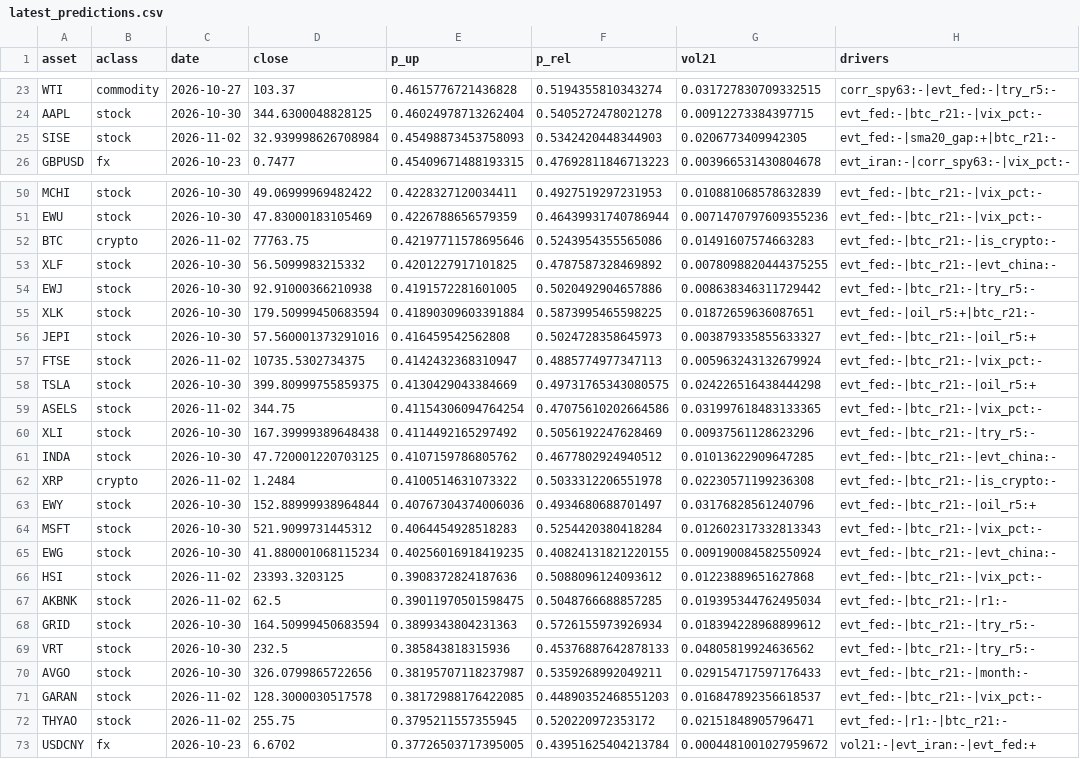
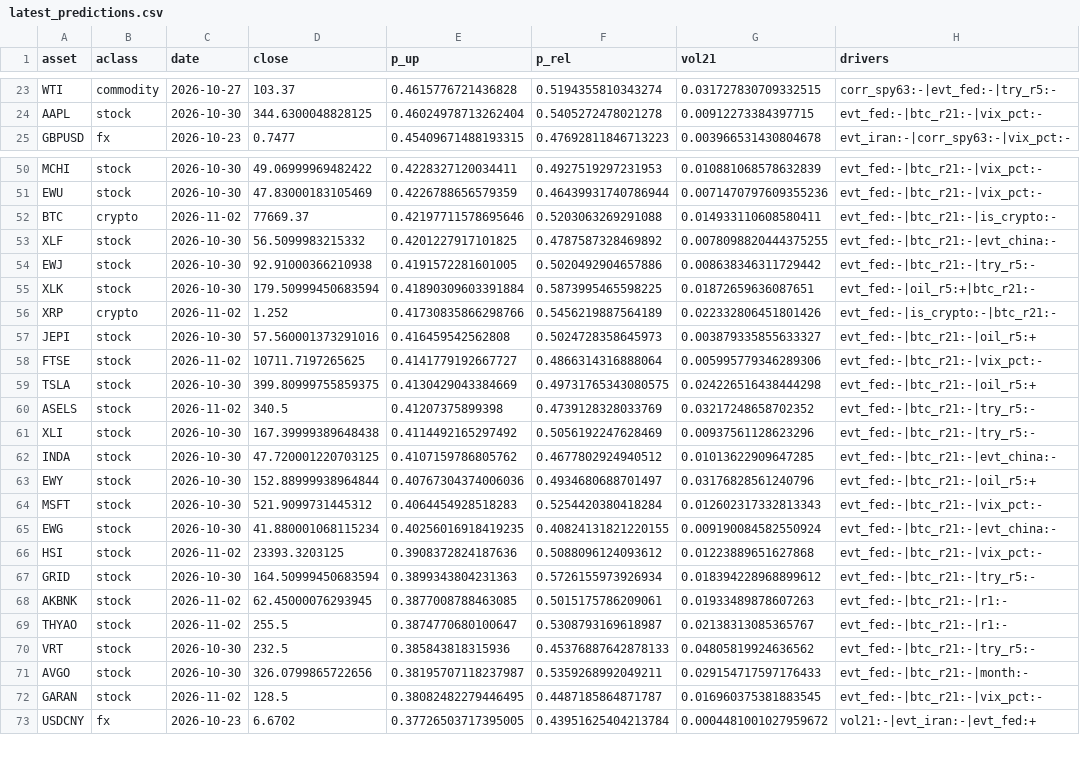
Before and after one commit to Frankestain12/graphfinance, a CSV file: reports/latest_predictions.csv, drawn as a sheet; only a part is shown, gaps mark what is left out; the diff covers the shown part only.

```diff
--- a/reports/latest_predictions.csv
+++ b/reports/latest_predictions.csv
@@ -24,3 +24,2 @@ WTI,commodity,2026-10-27,103.37,0.4615776721436828,0.5194355810343274,0.03172783
 AAPL,stock,2026-10-30,344.6300048828125,0.46024978713262404,0.5405272478021278,0.00912273384397715,evt_fed:-|btc_r21:-|vix_pct:-
-SISE,stock,2026-11-02,32.939998626708984,0.45498873453758093,0.5342420448344903,0.0206773409942305,evt_fed:-|sma20_gap:+|btc_r21:-
 GBPUSD,fx,2026-10-23,0.7477,0.45409671488193315,0.47692811846713223,0.003966531430804678,evt_iran:-|corr_spy63:-|vix_pct:-
@@ -51,3 +51,3 @@ MCHI,stock,2026-10-30,49.06999969482422,0.4228327120034411,0.4927519297231953,0.
 EWU,stock,2026-10-30,47.83000183105469,0.4226788656579359,0.46439931740786944,0.0071470797609355236,evt_fed:-|btc_r21:-|vix_pct:-
-BTC,crypto,2026-11-02,77763.75,0.42197711578695646,0.5243954355565086,0.01491607574663283,evt_fed:-|btc_r21:-|is_crypto:-
+BTC,crypto,2026-11-02,77669.37,0.42197711578695646,0.5203063269291088,0.014933110608580411,evt_fed:-|btc_r21:-|is_crypto:-
 XLF,stock,2026-10-30,56.5099983215332,0.4201227917101825,0.4787587328469892,0.0078098820444375255,evt_fed:-|btc_r21:-|evt_china:-
@@ -55,9 +55,9 @@ EWJ,stock,2026-10-30,92.91000366210938,0.4191572281601005,0.5020492904657886,0.0
 XLK,stock,2026-10-30,179.50999450683594,0.41890309603391884,0.5873995465598225,0.01872659636087651,evt_fed:-|oil_r5:+|btc_r21:-
+XRP,crypto,2026-11-02,1.252,0.41730835866298766,0.5456219887564189,0.022332806451801426,evt_fed:-|is_crypto:-|btc_r21:-
 JEPI,stock,2026-10-30,57.560001373291016,0.416459542562808,0.5024728358645973,0.003879335855633327,evt_fed:-|btc_r21:-|oil_r5:+
-FTSE,stock,2026-11-02,10735.5302734375,0.4142432368310947,0.4885774977347113,0.005963243132679924,evt_fed:-|btc_r21:-|vix_pct:-
+FTSE,stock,2026-11-02,10711.7197265625,0.4141779192667727,0.4866314316888064,0.005995779346289306,evt_fed:-|btc_r21:-|vix_pct:-
 TSLA,stock,2026-10-30,399.80999755859375,0.4130429043384669,0.49731765343080575,0.024226516438444298,evt_fed:-|btc_r21:-|oil_r5:+
-ASELS,stock,2026-11-02,344.75,0.41154306094764254,0.47075610202664586,0.031997618483133365,evt_fed:-|btc_r21:-|vix_pct:-
+ASELS,stock,2026-11-02,340.5,0.41207375899398,0.4739128328033769,0.03217248658702352,evt_fed:-|btc_r21:-|try_r5:-
 XLI,stock,2026-10-30,167.39999389648438,0.4114492165297492,0.5056192247628469,0.00937561128623296,evt_fed:-|btc_r21:-|try_r5:-
 INDA,stock,2026-10-30,47.720001220703125,0.4107159786805762,0.4677802924940512,0.01013622909647285,evt_fed:-|btc_r21:-|evt_china:-
-XRP,crypto,2026-11-02,1.2484,0.4100514631073322,0.5033312206551978,0.02230571199236308,evt_fed:-|btc_r21:-|is_crypto:-
 EWY,stock,2026-10-30,152.88999938964844,0.40767304374006036,0.4934680688701497,0.03176828561240796,evt_fed:-|btc_r21:-|oil_r5:+
@@ -66,8 +66,8 @@ EWG,stock,2026-10-30,41.880001068115234,0.40256016918419235,0.40824131821220155,
 HSI,stock,2026-11-02,23393.3203125,0.3908372824187636,0.5088096124093612,0.01223889651627868,evt_fed:-|btc_r21:-|vix_pct:-
-AKBNK,stock,2026-11-02,62.5,0.39011970501598475,0.5048766688857285,0.019395344762495034,evt_fed:-|btc_r21:-|r1:-
 GRID,stock,2026-10-30,164.50999450683594,0.3899343804231363,0.5726155973926934,0.018394228968899612,evt_fed:-|btc_r21:-|try_r5:-
+AKBNK,stock,2026-11-02,62.45000076293945,0.3877008788463085,0.5015175786209061,0.01933489878607263,evt_fed:-|btc_r21:-|r1:-
+THYAO,stock,2026-11-02,255.5,0.3874770680100647,0.5308793169618987,0.02138313085365767,evt_fed:-|btc_r21:-|r1:-
 VRT,stock,2026-10-30,232.5,0.385843818315936,0.45376887642878133,0.04805819924636562,evt_fed:-|btc_r21:-|try_r5:-
 AVGO,stock,2026-10-30,326.0799865722656,0.38195707118237987,0.5359268992049211,0.029154717597176433,evt_fed:-|btc_r21:-|month:-
-GARAN,stock,2026-11-02,128.3000030517578,0.38172988176422085,0.44890352468551203,0.016847892356618537,evt_fed:-|btc_r21:-|vix_pct:-
-THYAO,stock,2026-11-02,255.75,0.3795211557355945,0.520220972353172,0.02151848905796471,evt_fed:-|r1:-|btc_r21:-
+GARAN,stock,2026-11-02,128.5,0.38082482279446495,0.4487185864871787,0.016960375381883545,evt_fed:-|btc_r21:-|vix_pct:-
 USDCNY,fx,2026-10-23,6.6702,0.37726503717395005,0.43951625404213784,0.0004481001027959672,vol21:-|evt_iran:-|evt_fed:+
```
Also changed, not shown: 6 added rows, 5 removed rows and 14 edited cells elsewhere in this file, data_store/news_daily.csv, reports/income.csv, 7 other files.
